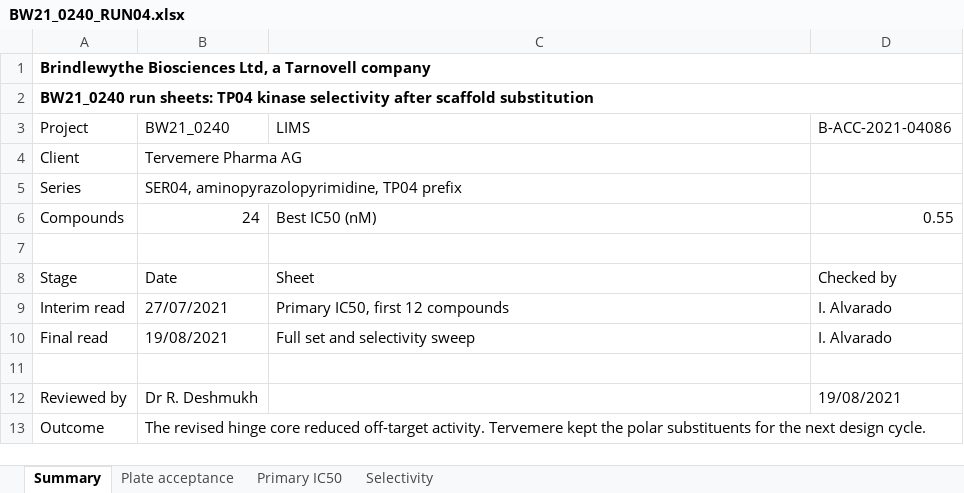
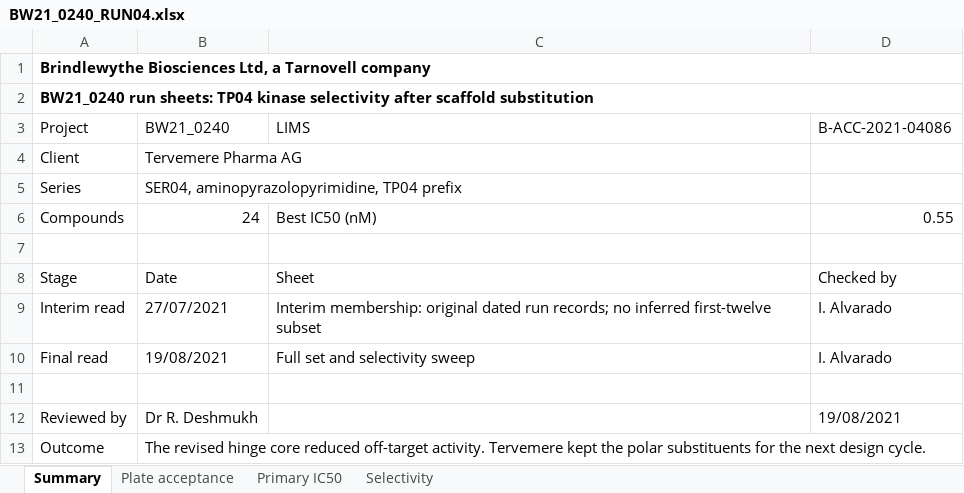
Before and after one commit to 60xAI/portco-mock-dataset, an Excel workbook: output/archive/BrindlewytheData/Studies/2021/BW21_0240/Run_sheets/BW21_0240_RUN04.xlsx, sheet Summary, drawn as a sheet; values as stored, in another font and other column widths than the file's, no borders; the diff names each change by its address in the sheet, - before the commit and + after, or states it on an @@ line.

```diff
--- a/output/archive/BrindlewytheData/Studies/2021/BW21_0240/Run_sheets/BW21_0240_RUN04.xlsx (sheet Summary)
+++ b/output/archive/BrindlewytheData/Studies/2021/BW21_0240/Run_sheets/BW21_0240_RUN04.xlsx (sheet Summary)
-C9 (LIMS): Primary IC50, first 12 compounds
+C9 (LIMS): Interim membership: original dated run records; no inferred first-twelve subset
```
Also changed, not shown: sheet Plate acceptance, sheet Primary IC50, 1 other file.
